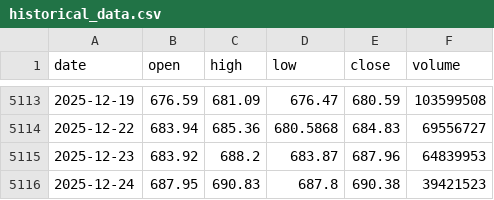
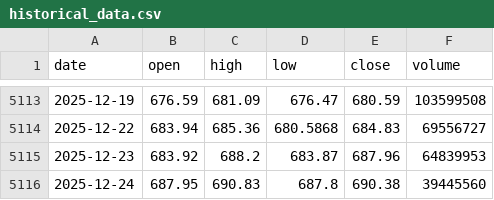
Before and after one commit to LukeGSW/AnalisiCiclica-SPY, a CSV file: data/SPY/historical_data.csv, drawn as a sheet; only a part is shown, gaps mark what is left out.

```diff
--- a/data/SPY/historical_data.csv
+++ b/data/SPY/historical_data.csv
@@ -5115,2 +5115,2 @@ date,open,high,low,close,volume
 2025-12-23,683.92,688.2,683.87,687.96,64839953
-2025-12-24,687.95,690.83,687.8,690.38,39421523
+2025-12-24,687.95,690.83,687.8,690.38,39445560
```
Also changed, not shown: data/SPY/signals.csv, 2 other files.
